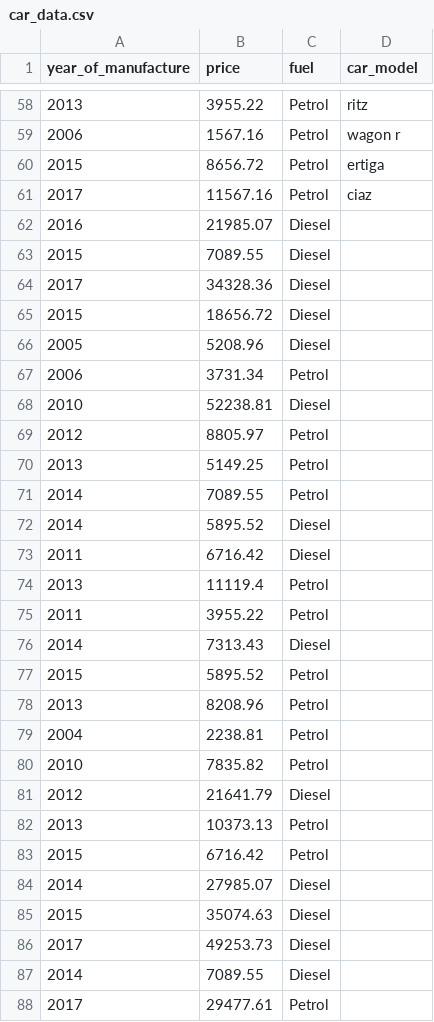
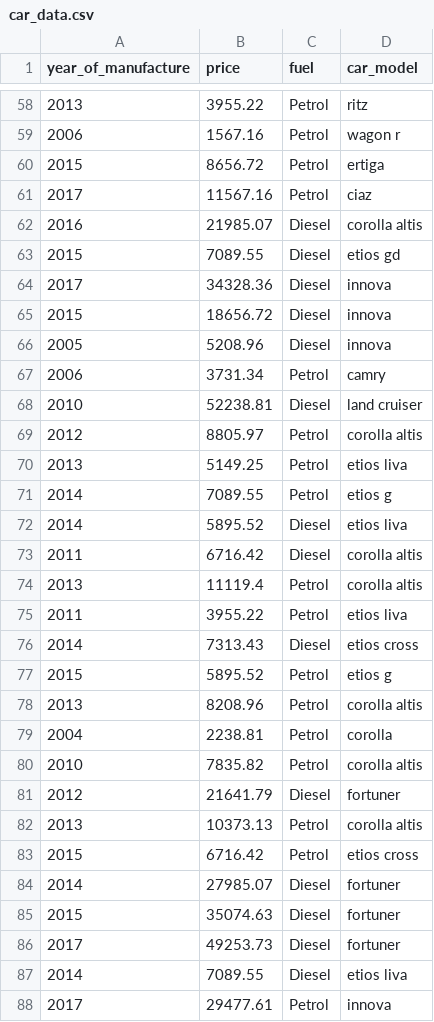
Before and after one commit to jamesleocodes/ETL_projects, a CSV file: output/car_data.csv, drawn as a sheet; only a part is shown, gaps mark what is left out; the diff covers the shown part only.

```diff
--- a/output/car_data.csv
+++ b/output/car_data.csv
@@ -61,28 +61,28 @@ year_of_manufacture,price,fuel,car_model
 2017,11567.16,Petrol,ciaz
-2016,21985.07,Diesel,
-2015,7089.55,Diesel,
-2017,34328.36,Diesel,
-2015,18656.72,Diesel,
-2005,5208.96,Diesel,
-2006,3731.34,Petrol,
-2010,52238.81,Diesel,
-2012,8805.97,Petrol,
-2013,5149.25,Petrol,
-2014,7089.55,Petrol,
-2014,5895.52,Diesel,
-2011,6716.42,Diesel,
-2013,11119.4,Petrol,
-2011,3955.22,Petrol,
-2014,7313.43,Diesel,
-2015,5895.52,Petrol,
-2013,8208.96,Petrol,
-2004,2238.81,Petrol,
-2010,7835.82,Petrol,
-2012,21641.79,Diesel,
-2013,10373.13,Petrol,
-2015,6716.42,Petrol,
-2014,27985.07,Diesel,
-2015,35074.63,Diesel,
-2017,49253.73,Diesel,
-2014,7089.55,Diesel,
-2017,29477.61,Petrol,
+2016,21985.07,Diesel,corolla altis
+2015,7089.55,Diesel,etios gd
+2017,34328.36,Diesel,innova
+2015,18656.72,Diesel,innova
+2005,5208.96,Diesel,innova
+2006,3731.34,Petrol,camry
+2010,52238.81,Diesel,land cruiser
+2012,8805.97,Petrol,corolla altis
+2013,5149.25,Petrol,etios liva
+2014,7089.55,Petrol,etios g
+2014,5895.52,Diesel,etios liva
+2011,6716.42,Diesel,corolla altis
+2013,11119.4,Petrol,corolla altis
+2011,3955.22,Petrol,etios liva
+2014,7313.43,Diesel,etios cross
+2015,5895.52,Petrol,etios g
+2013,8208.96,Petrol,corolla altis
+2004,2238.81,Petrol,corolla
+2010,7835.82,Petrol,corolla altis
+2012,21641.79,Diesel,fortuner
+2013,10373.13,Petrol,corolla altis
+2015,6716.42,Petrol,etios cross
+2014,27985.07,Diesel,fortuner
+2015,35074.63,Diesel,fortuner
+2017,49253.73,Diesel,fortuner
+2014,7089.55,Diesel,etios liva
+2017,29477.61,Petrol,innova
```
Also changed, not shown: 3 edited cells elsewhere in this file, 21 other files.
